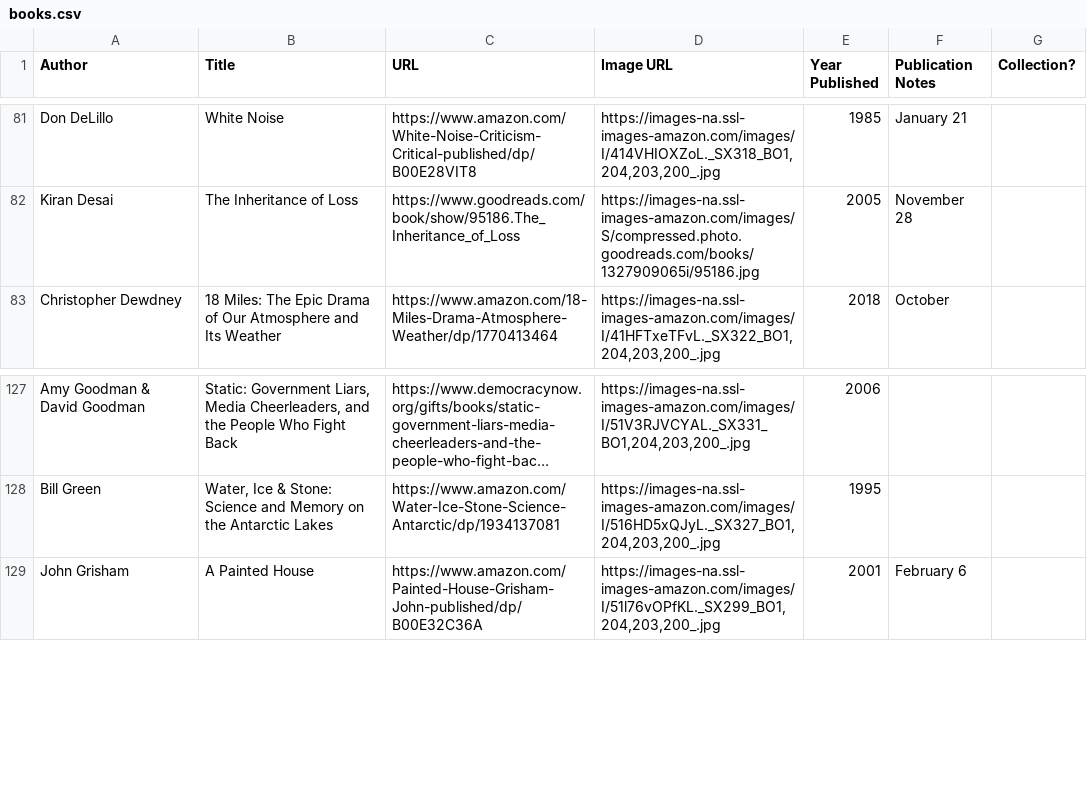
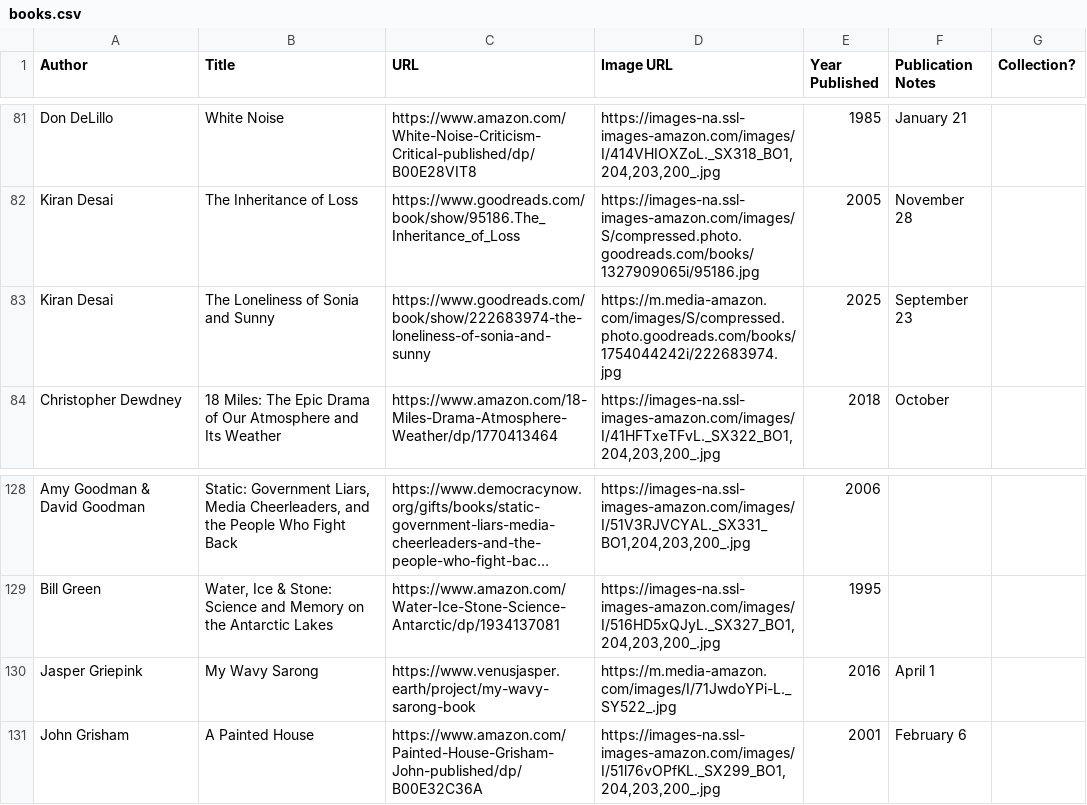
Before and after one commit to eio/books, a CSV file: data/books.csv, drawn as a sheet; only a part is shown, gaps mark what is left out; long unchanged cells end in …; the diff names each change by its address in the sheet, - before the commit and + after, or states it on an @@ line.

Commit message:
The Loneliness of Sonia and Sunny by Kiran Desai

```diff
--- a/data/books.csv
+++ b/data/books.csv
+row 83: Kiran Desai | The Loneliness of Sonia and Sunny | https://www.goodreads.com/book/show/222683974-the-loneliness-of-sonia-and-sunny | https://m.media-amazon.com/images/S/compressed.photo.goodreads.com/books/1754044242i/222683974.jpg | 2025 | September 23
+row 130: Jasper Griepink | My Wavy Sarong | https://www.venusjasper.earth/project/my-wavy-sarong-book | https://m.media-amazon.com/images/I/71JwdoYPi-L._SY522_.jpg | 2016 | April 1
```
Also changed, not shown: 1 other file.
